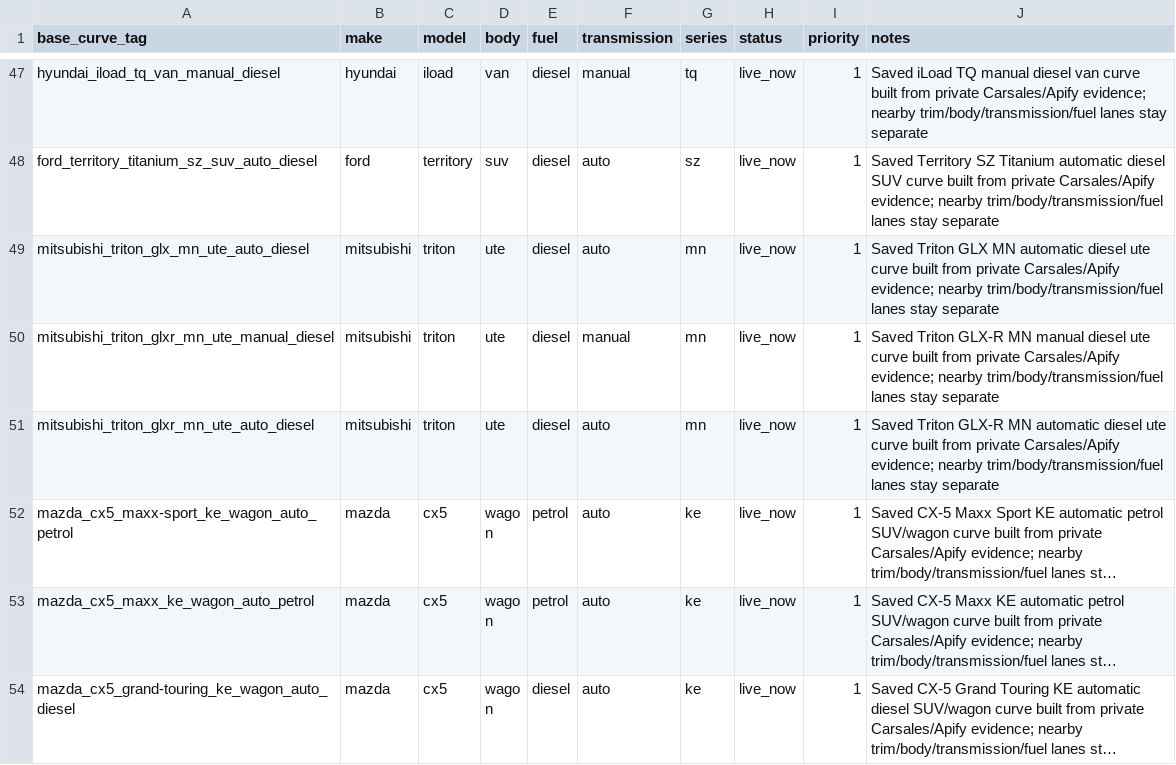
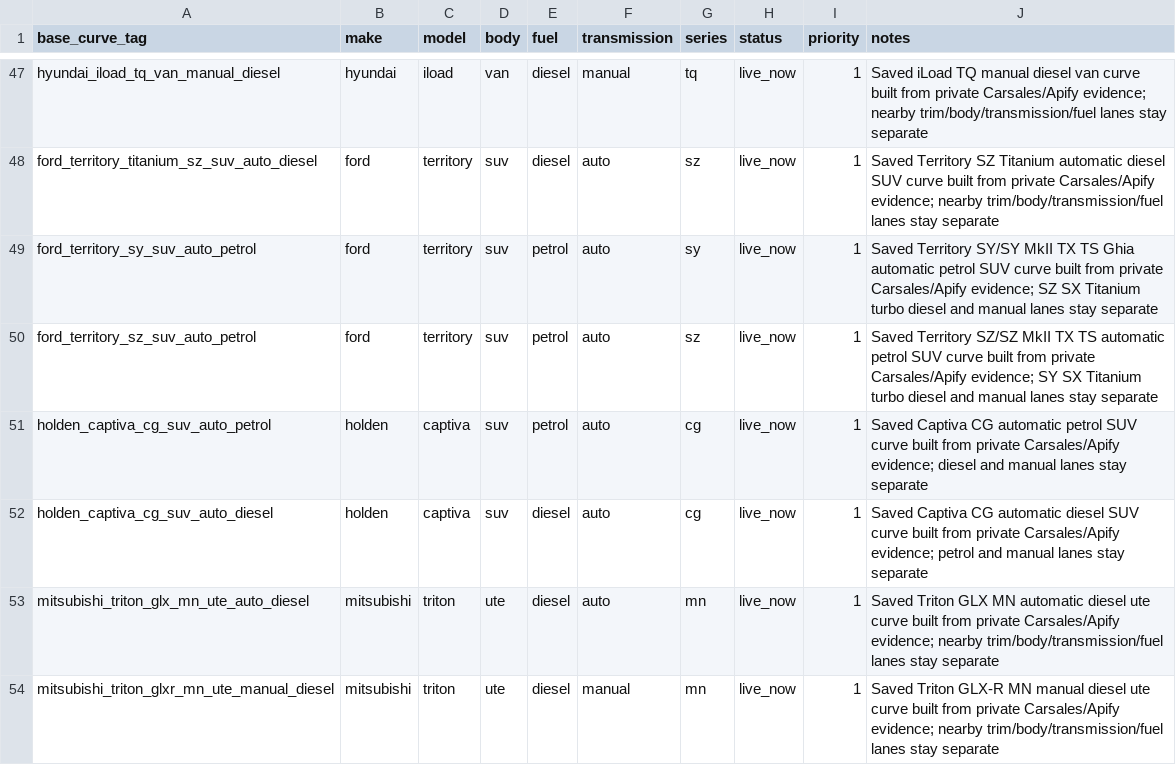
Before and after one commit to fallen-pc/autosniper, a CSV file: config/supported_curve_universe_v1.csv, drawn as a sheet; only a part is shown, gaps mark what is left out; the shorter side is filled out with more unchanged rows; long unchanged cells end in ….

Commit message:
Add Territory and Captiva curve wiring

```diff
--- a/config/supported_curve_universe_v1.csv
+++ b/config/supported_curve_universe_v1.csv
@@ -48,2 +48,6 @@ hyundai_iload_tq_van_manual_diesel,hyundai,iload,van,diesel,manual,tq,live_now,1
 ford_territory_titanium_sz_suv_auto_diesel,ford,territory,suv,diesel,auto,sz,live_now,1,Saved Territory SZ Titanium automatic diesel SUV curve built from private Carsales/Apify evidence; nearby trim/body/transmission/fuel lanes stay separate
+ford_territory_sy_suv_auto_petrol,ford,territory,suv,petrol,auto,sy,live_now,1,Saved Territory SY/SY MkII TX TS Ghia automatic petrol SUV curve built from private Carsales/Apify evidence; SZ SX Titanium turbo diesel and manual lanes stay separate
+ford_territory_sz_suv_auto_petrol,ford,territory,suv,petrol,auto,sz,live_now,1,Saved Territory SZ/SZ MkII TX TS automatic petrol SUV curve built from private Carsales/Apify evidence; SY SX Titanium turbo diesel and manual lanes stay separate
+holden_captiva_cg_suv_auto_petrol,holden,captiva,suv,petrol,auto,cg,live_now,1,Saved Captiva CG automatic petrol SUV curve built from private Carsales/Apify evidence; diesel and manual lanes stay separate
+holden_captiva_cg_suv_auto_diesel,holden,captiva,suv,diesel,auto,cg,live_now,1,Saved Captiva CG automatic diesel SUV curve built from private Carsales/Apify evidence; petrol and manual lanes stay separate
 mitsubishi_triton_glx_mn_ute_auto_diesel,mitsubishi,triton,ute,diesel,auto,mn,live_now,1,Saved Triton GLX MN automatic diesel ute curve built from private Carsales/Apify evidence; nearby trim/body/transmission/fuel lanes stay separate
```
Also changed, not shown: config/allowed_variants.csv, config/curve_anchor_overrides_v2.csv, 7 other files.
